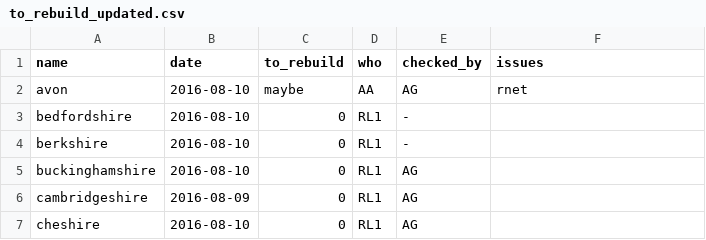
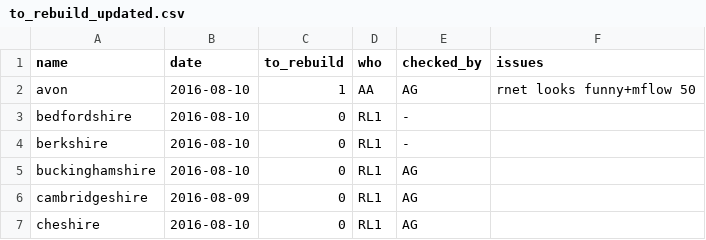
Before and after one commit to npct/pct-scripts, a CSV file: to_rebuild_updated.csv, drawn as a sheet; only a part is shown.

Commit message:
Update to_rebuild_updated.csv

```diff
--- a/to_rebuild_updated.csv
+++ b/to_rebuild_updated.csv
@@ -1,3 +1,3 @@
 name,date,to_rebuild,who,checked_by,issues
-avon,2016-08-10,maybe,AA,AG,rnet
+avon,2016-08-10,1,AA,AG,rnet looks funny+mflow 50
 bedfordshire,2016-08-10,0,RL1,-,
```
